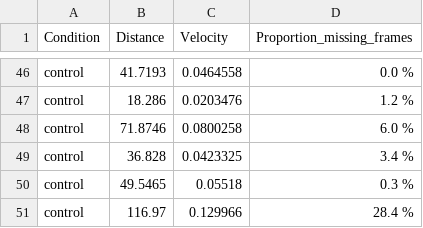
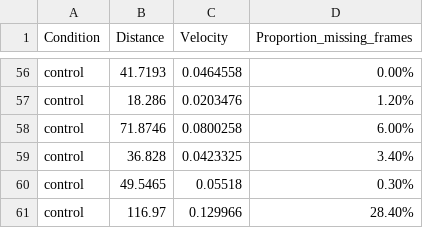
Before and after one commit to FCF98/quarto_manuscript_planaria, a CSV file: Datasets/DoseResponseStatistics.csv, drawn as a sheet; only a part is shown, gaps mark what is left out; addresses are those after the commit; the diff covers the shown part only; the diff names each change by its address in the sheet, - before the commit and + after, or states it on an @@ line.

```diff
--- a/Datasets/DoseResponseStatistics.csv
+++ b/Datasets/DoseResponseStatistics.csv
-D56 (Proportion_missing_frames): 0.0 %
+D56 (Proportion_missing_frames): 0.00%
-D57 (Proportion_missing_frames): 1.2 %
+D57 (Proportion_missing_frames): 1.20%
-D58 (Proportion_missing_frames): 6.0 %
+D58 (Proportion_missing_frames): 6.00%
-D59 (Proportion_missing_frames): 3.4 %
+D59 (Proportion_missing_frames): 3.40%
-D60 (Proportion_missing_frames): 0.3 %
+D60 (Proportion_missing_frames): 0.30%
-D61 (Proportion_missing_frames): 28.4 %
+D61 (Proportion_missing_frames): 28.40%
```
Also changed, not shown: 10 added rows and 44 edited cells elsewhere in this file.
